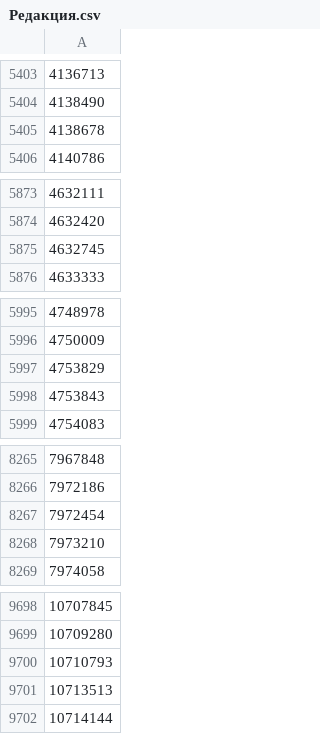
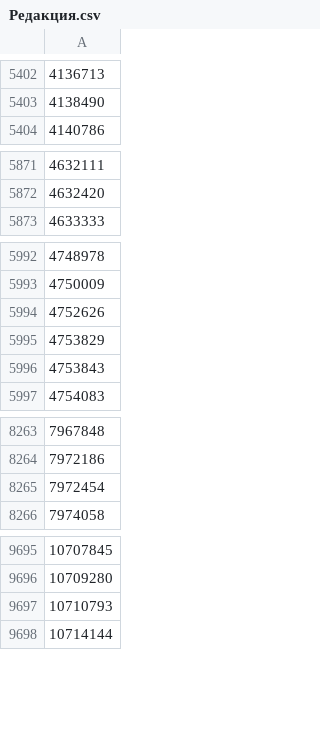
Before and after one commit to keshabobrov/VkDataCollector, a CSV file: Datasets/Редакция.csv, drawn as a sheet; only a part is shown, gaps mark what is left out; removed rows and columns are numbered as before the commit, all else as after; the diff covers the shown part only; the diff names each change by its address in the sheet, - before the commit and + after, or states it on an @@ line.

```diff
--- a/Datasets/Редакция.csv
+++ b/Datasets/Редакция.csv
-row 5405: 4138678
-row 5875: 4632745
+row 5994: 4752626
-row 8268: 7973210
-row 9701: 10713513
```
Also changed, not shown: 33 added rows and 32 removed rows elsewhere in this file, 4 other files.
